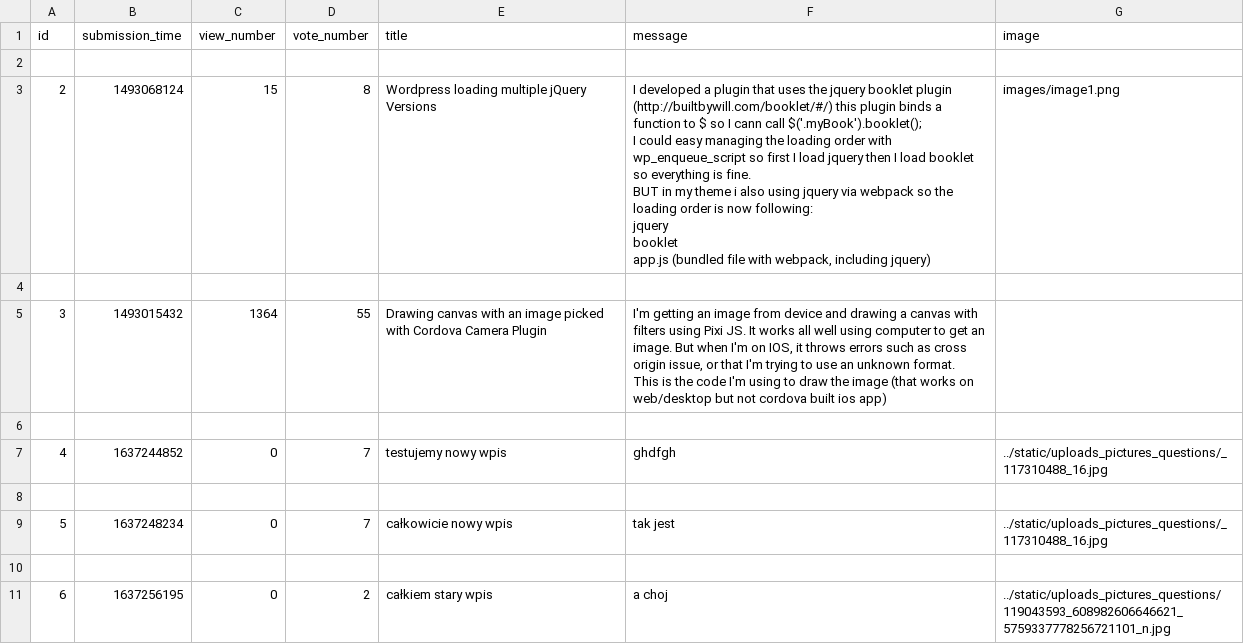
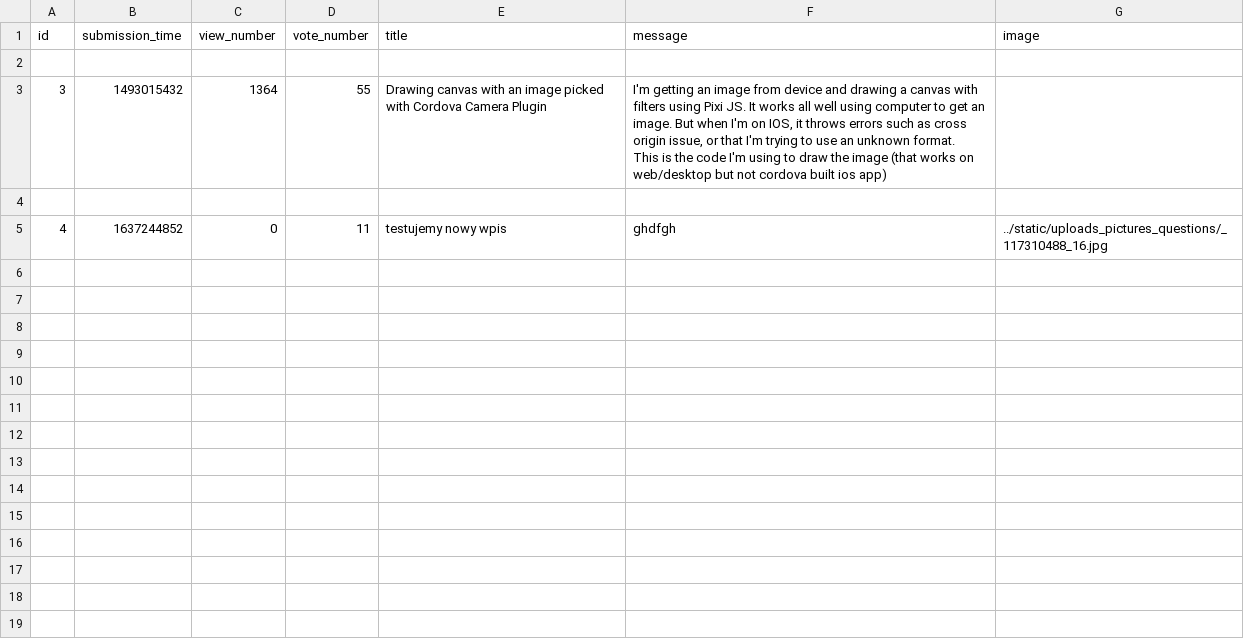
Before and after one commit to SebastianRyndak/Ask-Mate, a CSV file: sample_data/question.csv, drawn as a sheet.

```diff
--- a/sample_data/question.csv
+++ b/sample_data/question.csv
@@ -2,13 +2,2 @@ id,submission_time,view_number,vote_number,title,message,image
 
-2,1493068124,15,8,Wordpress loading multiple jQuery Versions,"I developed a plugin that uses the jquery booklet plugin (http://builtbywill.com/booklet/#/) this plugin binds a function to $ so I cann call $('.myBook').booklet();
-
-I could easy managing the loading order with wp_enqueue_script so first I load jquery then I load booklet so everything is fine.
-
-BUT in my theme i also using jquery via webpack so the loading order is now following:
-
-jquery
-booklet
-
-app.js (bundled file with webpack, including jquery)",images/image1.png
-
 3,1493015432,1364,55,Drawing canvas with an image picked with Cordova Camera Plugin,"I'm getting an image from device and drawing a canvas with filters using Pixi JS. It works all well using computer to get an image. But when I'm on IOS, it throws errors such as cross origin issue, or that I'm trying to use an unknown format.
@@ -16,6 +5,2 @@ This is the code I'm using to draw the image (that works on web/desktop but not
 
-4,1637244852,0,7,testujemy nowy  wpis,ghdfgh,../static/uploads_pictures_questions/_117310488_16.jpg
-
-5,1637248234,0,7,całkowicie nowy wpis,tak jest,../static/uploads_pictures_questions/_117310488_16.jpg
-
-6,1637256195,0,2,całkiem stary wpis,a choj,../static/uploads_pictures_questions/119043593_608982606646621_5759337778256721101_n.jpg
+4,1637244852,0,11,testujemy nowy  wpis,ghdfgh,../static/uploads_pictures_questions/_117310488_16.jpg
```
Also changed, not shown: sample_data/answer.csv, 8 other files.
